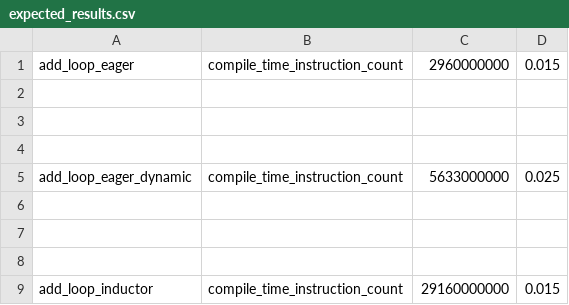
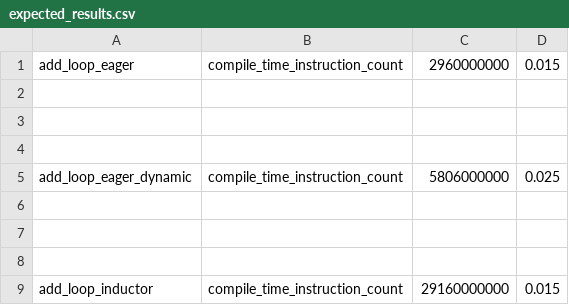
Before and after one commit to srvubqekien/pytorch, a CSV file: benchmarks/dynamo/pr_time_benchmarks/expected_results.csv, drawn as a sheet; only a part is shown.

```diff
--- a/benchmarks/dynamo/pr_time_benchmarks/expected_results.csv
+++ b/benchmarks/dynamo/pr_time_benchmarks/expected_results.csv
@@ -4,3 +4,3 @@ add_loop_eager,compile_time_instruction_count,2960000000,0.015
 
-add_loop_eager_dynamic,compile_time_instruction_count,5633000000,0.025
+add_loop_eager_dynamic,compile_time_instruction_count,5806000000,0.025
 
```
Also changed, not shown: 4 other files.
